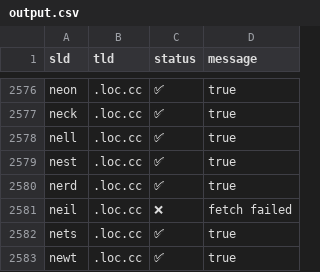
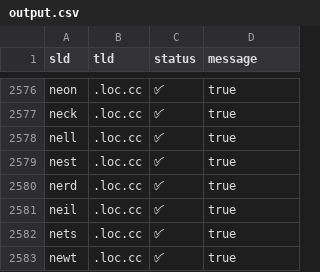
Before and after one commit to smanx/hidoha, a CSV file: output.csv, drawn as a sheet; only a part is shown, gaps mark what is left out.

```diff
--- a/output.csv
+++ b/output.csv
@@ -2580,3 +2580,3 @@ sld,tld,status,message
 "nerd",".loc.cc","✅","true"
-"neil",".loc.cc","❌","fetch failed"
+"neil",".loc.cc","✅","true"
 "nets",".loc.cc","✅","true"
```
